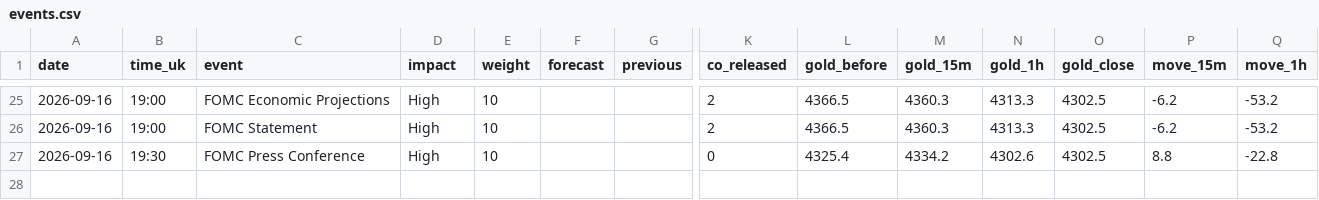
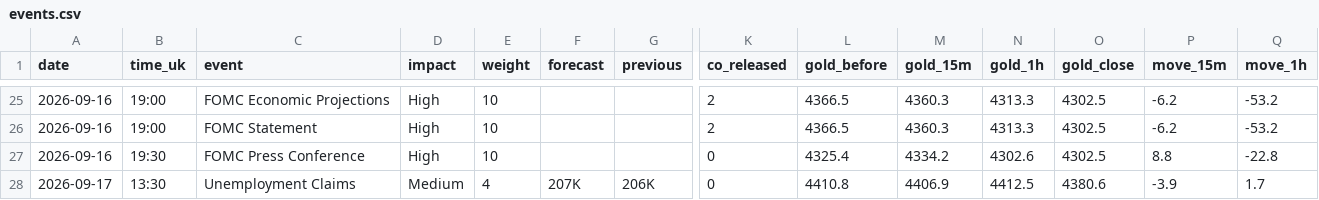
Before and after one commit to Istr4d1ng/GOLD-RISK-DATABASE, a CSV file: data/events.csv, drawn as a sheet; only a part is shown, gaps mark what is left out; rows hold the shown columns only; the diff names each change by its address in the sheet, - before the commit and + after, or states it on an @@ line.

```diff
--- a/data/events.csv
+++ b/data/events.csv
+row 28: 2026-09-17 | 13:30 | Unemployment Claims | Medium | 4 | 207K | 206K | 0 | 4410.8 | 4406.9 | 4412.5 | 4380.6 | -3.9 | 1.7
```
Also changed, not shown: data/calibration.csv, data/reactions.csv.
